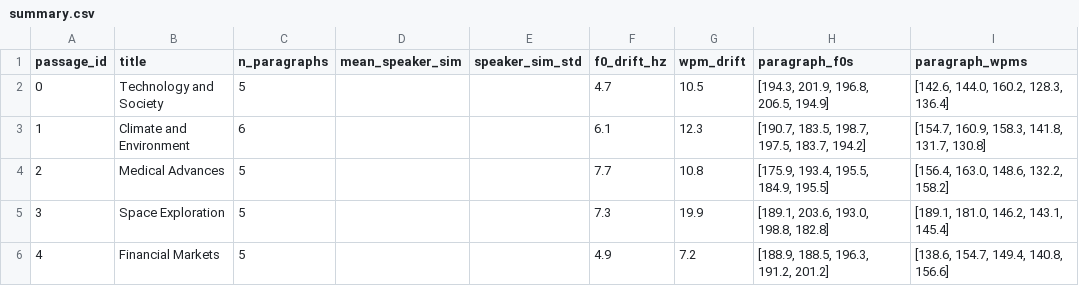
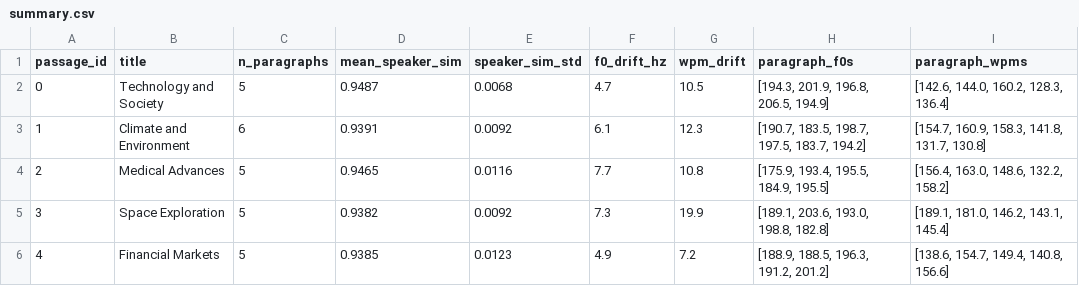
Before and after one commit to AjitKP91/nvidia-model-evaluation, a CSV file: results/tts/long_form/summary.csv, drawn as a sheet.

Commit message:
Test 2.8: add ECAPA-TDNN speaker similarity scores (mean=0.94)

```diff
--- a/results/tts/long_form/summary.csv
+++ b/results/tts/long_form/summary.csv
@@ -1,6 +1,6 @@
 passage_id,title,n_paragraphs,mean_speaker_sim,speaker_sim_std,f0_drift_hz,wpm_drift,paragraph_f0s,paragraph_wpms
-0,Technology and Society,5,,,4.7,10.5,"[194.3, 201.9, 196.8, 206.5, 194.9]","[142.6, 144.0, 160.2, 128.3, 136.4]"
-1,Climate and Environment,6,,,6.1,12.3,"[190.7, 183.5, 198.7, 197.5, 183.7, 194.2]","[154.7, 160.9, 158.3, 141.8, 131.7, 130.8]"
-2,Medical Advances,5,,,7.7,10.8,"[175.9, 193.4, 195.5, 184.9, 195.5]","[156.4, 163.0, 148.6, 132.2, 158.2]"
-3,Space Exploration,5,,,7.3,19.9,"[189.1, 203.6, 193.0, 198.8, 182.8]","[189.1, 181.0, 146.2, 143.1, 145.4]"
-4,Financial Markets,5,,,4.9,7.2,"[188.9, 188.5, 196.3, 191.2, 201.2]","[138.6, 154.7, 149.4, 140.8, 156.6]"
+0,Technology and Society,5,0.9487,0.0068,4.7,10.5,"[194.3, 201.9, 196.8, 206.5, 194.9]","[142.6, 144.0, 160.2, 128.3, 136.4]"
+1,Climate and Environment,6,0.9391,0.0092,6.1,12.3,"[190.7, 183.5, 198.7, 197.5, 183.7, 194.2]","[154.7, 160.9, 158.3, 141.8, 131.7, 130.8]"
+2,Medical Advances,5,0.9465,0.0116,7.7,10.8,"[175.9, 193.4, 195.5, 184.9, 195.5]","[156.4, 163.0, 148.6, 132.2, 158.2]"
+3,Space Exploration,5,0.9382,0.0092,7.3,19.9,"[189.1, 203.6, 193.0, 198.8, 182.8]","[189.1, 181.0, 146.2, 143.1, 145.4]"
+4,Financial Markets,5,0.9385,0.0123,4.9,7.2,"[188.9, 188.5, 196.3, 191.2, 201.2]","[138.6, 154.7, 149.4, 140.8, 156.6]"
```
Also changed, not shown: 2 other files.
